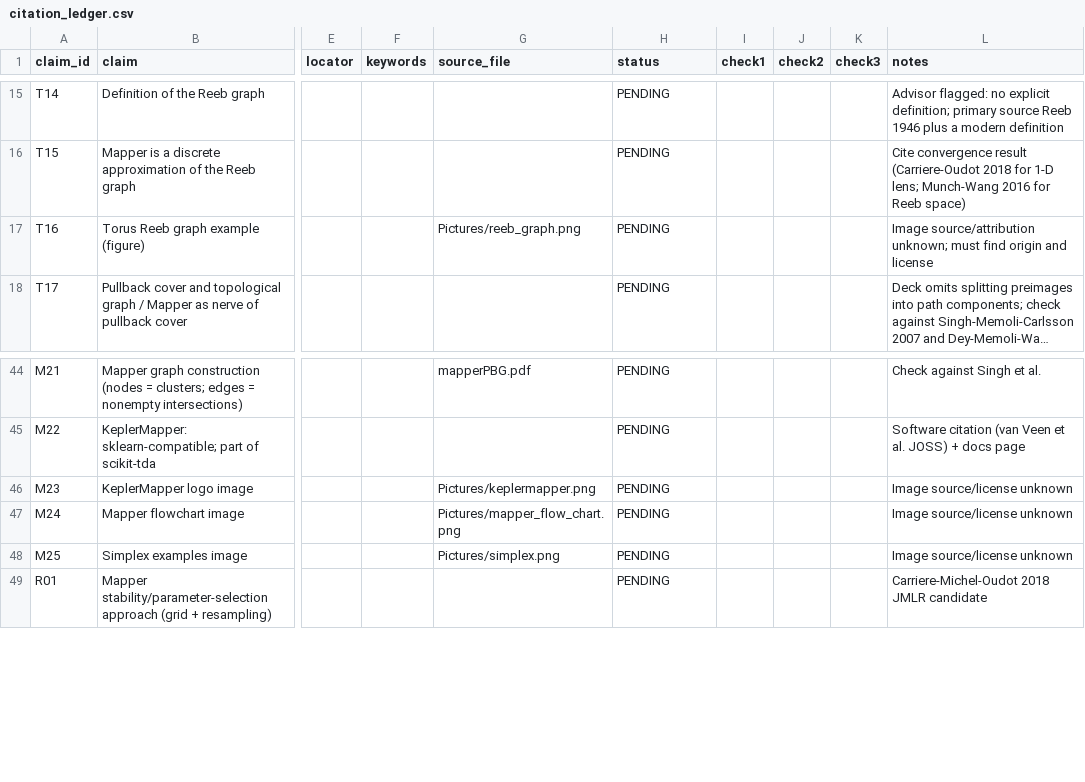
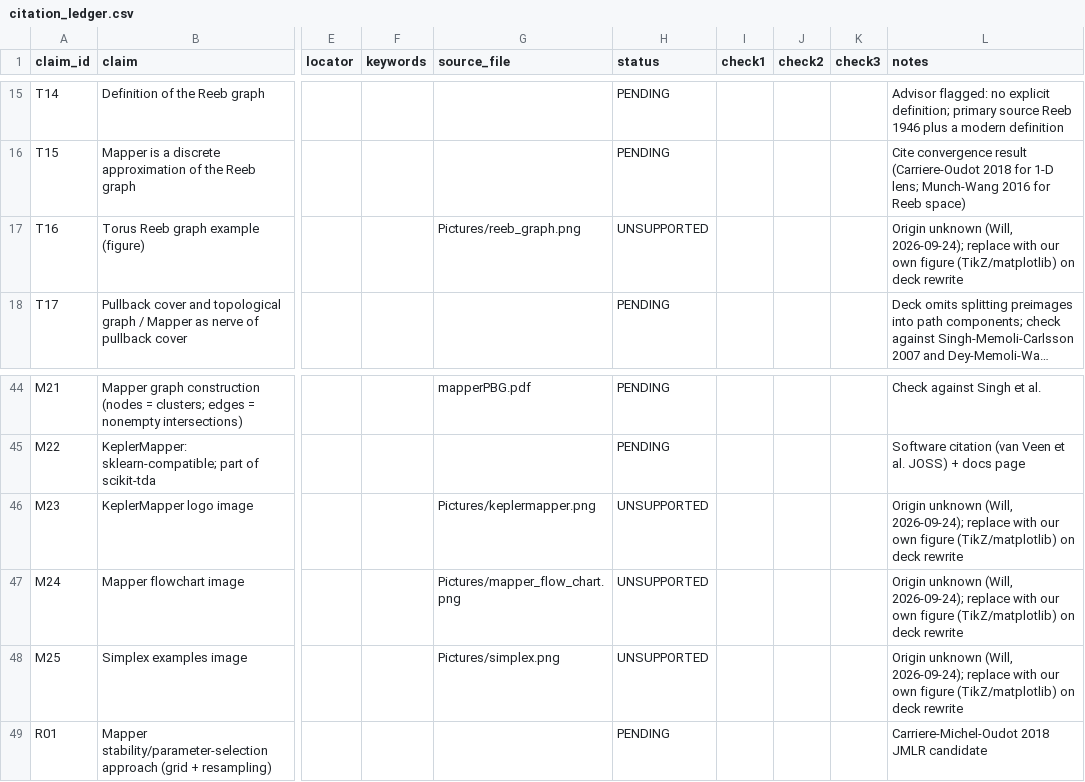
Before and after one commit to WillPaz16/tda-pitch-clustering, a CSV file: docs/lit_review/citation_ledger.csv, drawn as a sheet; only a part is shown, gaps mark what is left out; long unchanged cells end in …; the diff names each change by its address in the sheet, - before the commit and + after, or states it on an @@ line.

```diff
--- a/docs/lit_review/citation_ledger.csv
+++ b/docs/lit_review/citation_ledger.csv
-H17 (status): PENDING
+H17 (status): UNSUPPORTED
-L17 (notes): Image source/attribution unknown; must find origin and license
+L17 (notes): Origin unknown (Will, 2026-09-24); replace with our own figure (TikZ/matplotlib) on deck rewrite
-H46:H48 (status): PENDING
+H46:H48 (status): UNSUPPORTED
-L46:L48 (notes): Image source/license unknown
+L46:L48 (notes): Origin unknown (Will, 2026-09-24); replace with our own figure (TikZ/matplotlib) on deck rewrite
```
Also changed, not shown: 1 other file.
